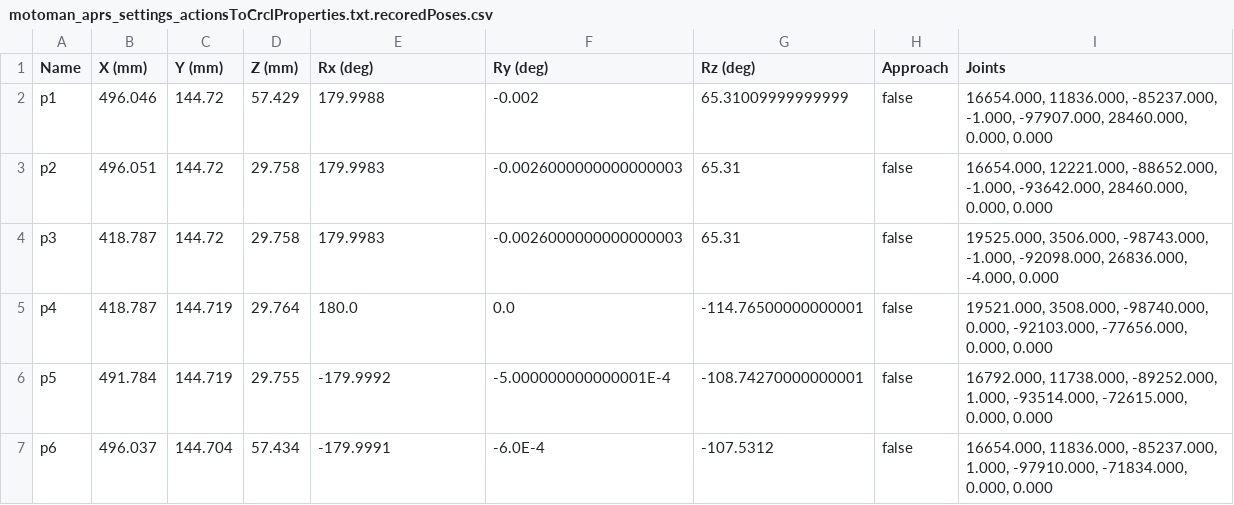
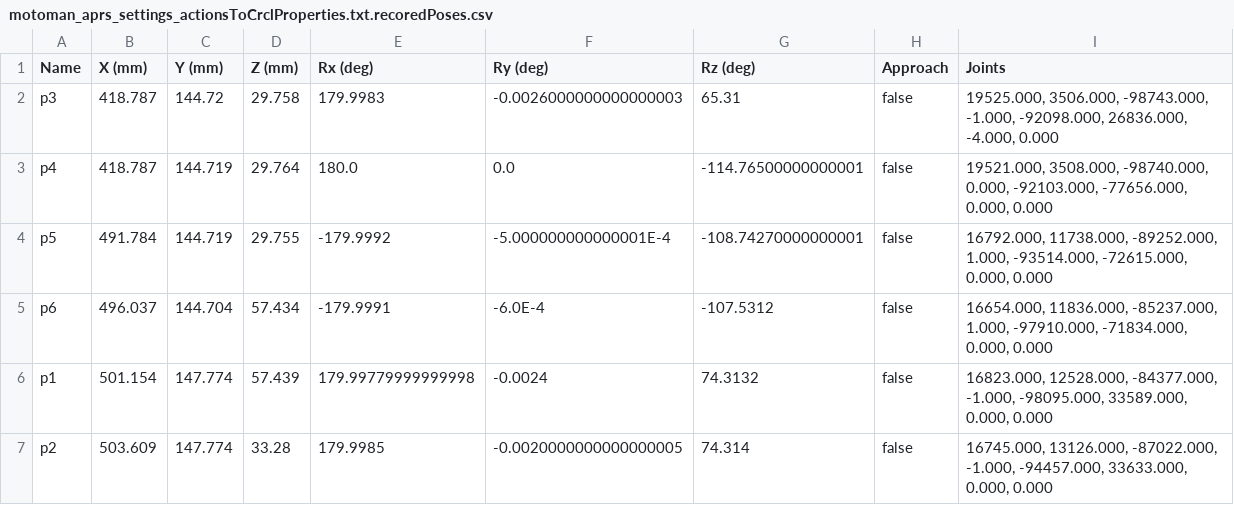
Before and after one commit to wshackle/aprs-framework, a CSV file: example_settings/fanuc_motoman_multi_system_settings/motoman/motoman_aprs_settings_actionsToCrclProperties.txt.recoredPoses.csv, drawn as a sheet.

```diff
--- a/example_settings/fanuc_motoman_multi_system_settings/motoman/motoman_aprs_settings_actionsToCrclProperties.txt.recoredPoses.csv
+++ b/example_settings/fanuc_motoman_multi_system_settings/motoman/motoman_aprs_settings_actionsToCrclProperties.txt.recoredPoses.csv
@@ -1,4 +1,2 @@
 Name,X (mm),Y (mm),Z (mm),Rx (deg),Ry (deg),Rz (deg),Approach,Joints
-p1,496.046,144.72,57.429,179.9988,-0.002,65.31009999999999,false,"16654.000, 11836.000, -85237.000, -1.000, -97907.000, 28460.000, 0.000, 0.000"
-p2,496.051,144.72,29.758,179.9983,-0.0026000000000000003,65.31,false,"16654.000, 12221.000, -88652.000, -1.000, -93642.000, 28460.000, 0.000, 0.000"
 p3,418.787,144.72,29.758,179.9983,-0.0026000000000000003,65.31,false,"19525.000, 3506.000, -98743.000, -1.000, -92098.000, 26836.000, -4.000, 0.000"
@@ -7 +5,3 @@ p5,491.784,144.719,29.755,-179.9992,-5.000000000000001E-4,-108.74270000000001,fa
 p6,496.037,144.704,57.434,-179.9991,-6.0E-4,-107.5312,false,"16654.000, 11836.000, -85237.000, 1.000, -97910.000, -71834.000, 0.000, 0.000"
+p1,501.154,147.774,57.439,179.99779999999998,-0.0024,74.3132,false,"16823.000, 12528.000, -84377.000, -1.000, -98095.000, 33589.000, 0.000, 0.000"
+p2,503.609,147.774,33.28,179.9985,-0.0020000000000000005,74.314,false,"16745.000, 13126.000, -87022.000, -1.000, -94457.000, 33633.000, 0.000, 0.000"
```
Also changed, not shown: example_settings/fanuc_motoman_multi_system_settings/fanuc/aprs_fanuc_settings_actionsToCrclProperties.txt.recoredPoses.csv.
